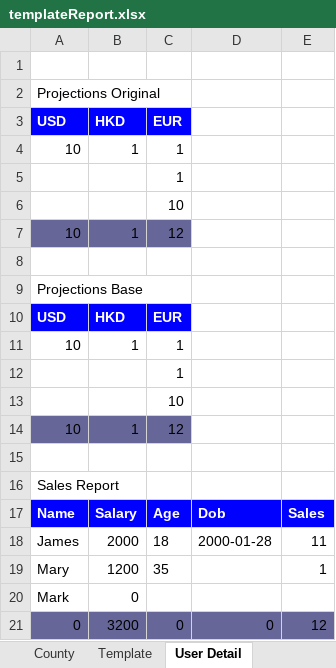
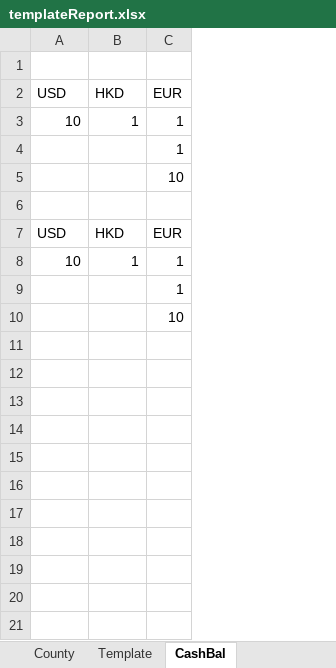
Before and after one commit to mxcheung/angularjs, an Excel workbook: WebJar-app/templateReport.xlsx, sheet CashBal, drawn as a sheet; values as stored, in another font and other column widths than the file's, no borders; removed rows and columns are numbered as before the commit, all else as after; the diff names each change by its address in the sheet, - before the commit and + after, or states it on an @@ line.

Commit message:
Add DataTableWriter

```diff
--- a/WebJar-app/templateReport.xlsx (sheet CashBal)
+++ b/WebJar-app/templateReport.xlsx (sheet CashBal)
-sheet tab: User Detail
+sheet tab: CashBal
-column D, empty
-column E, empty
-row 2: Projections Original
@@ A2:C2 fill: #0000FF → none, bold: on → off, text colour: #FFFFFF → black @@
-row 7: 10 | 1 | 12
-row 9: Projections Base
@@ A7:C7 fill: #0000FF → none, bold: on → off, text colour: #FFFFFF → black @@
-row 14: 10 | 1 | 12
-row 15: (empty)
-row 16: Sales Report
-row 17: Name | Salary | Age | Dob | Sales
-row 18: James | 2000 | 18 | 2000-01-28 | 11
-row 19: Mary | 1200 | 35 |  | 1
-row 20: Mark | 0
-row 21: 0 | 3200 | 0 | 0 | 12
```
Also changed, not shown: other sheet tabs, 13 other files.
